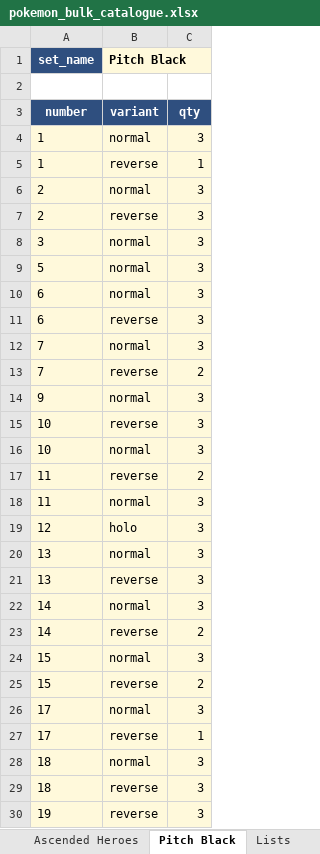
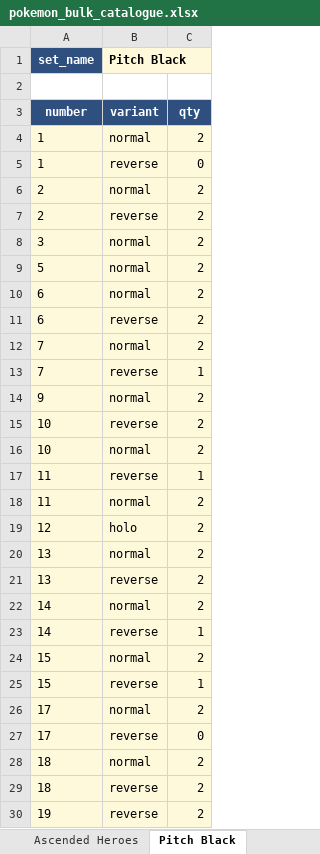
Before and after one commit to camattelaer/camattelaer.github.io, an Excel workbook: pokemon/source/pokemon_bulk_catalogue.xlsx, sheet Pitch Black, drawn as a sheet; only a part is shown; values as stored, in another font and other column widths than the file's, no borders; the diff covers the shown part only; the diff names each change by its address in the sheet, - before the commit and + after, or states it on an @@ line.

```diff
--- a/pokemon/source/pokemon_bulk_catalogue.xlsx (sheet Pitch Black)
+++ b/pokemon/source/pokemon_bulk_catalogue.xlsx (sheet Pitch Black)
-C4: 3
+C4: 2
-C5: 1
+C5: 0
-C6:C12: 3
+C6:C12: 2
-C13: 2
+C13: 1
-C14:C16: 3
+C14:C16: 2
-C17: 2
+C17: 1
-C18:C22: 3
+C18:C22: 2
-C23: 2
+C23: 1
-C24: 3
+C24: 2
-C25: 2
+C25: 1
-C26: 3
+C26: 2
-C27: 1
+C27: 0
-C28:C30: 3
+C28:C30: 2
```
Also changed, not shown: 106 edited cells elsewhere in this sheet, other sheet tabs, pokemon/source/new_entries.xlsx, 12 other files.
